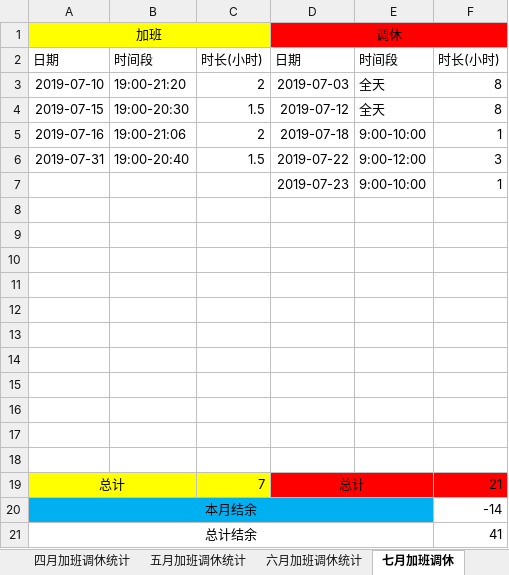
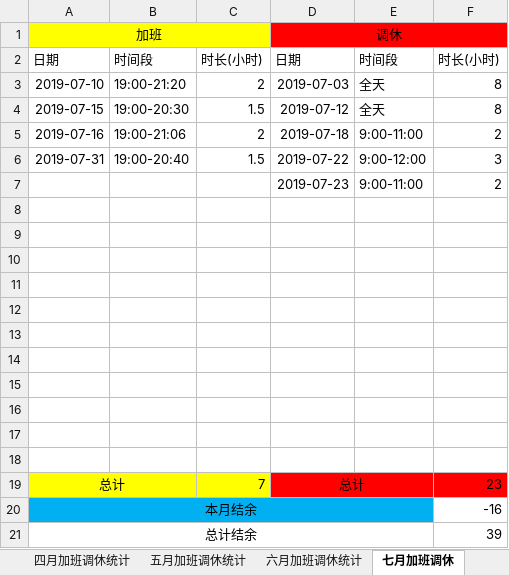
Before and after one commit to GoKlaus/note, an Excel workbook: 工作文档/加班统计/赵行保加班调休统计.xlsx, sheet 七月加班调休, drawn as a sheet; values as stored, in another font and other column widths than the file's, no borders; the diff names each change by its address in the sheet, - before the commit and + after, or states it on an @@ line.

```diff
--- a/工作文档/加班统计/赵行保加班调休统计.xlsx (sheet 七月加班调休)
+++ b/工作文档/加班统计/赵行保加班调休统计.xlsx (sheet 七月加班调休)
-E5: 9:00-10:00
+E5: 9:00-11:00
-F5: 1
+F5: 2
-E7: 9:00-10:00
+E7: 9:00-11:00
-F7: 1
+F7: 2
-F19: 21
+F19: 23
-F20: -14
+F20: -16
-F21: 41
+F21: 39
```
Also changed, not shown: other sheet tabs, 1 other file.
